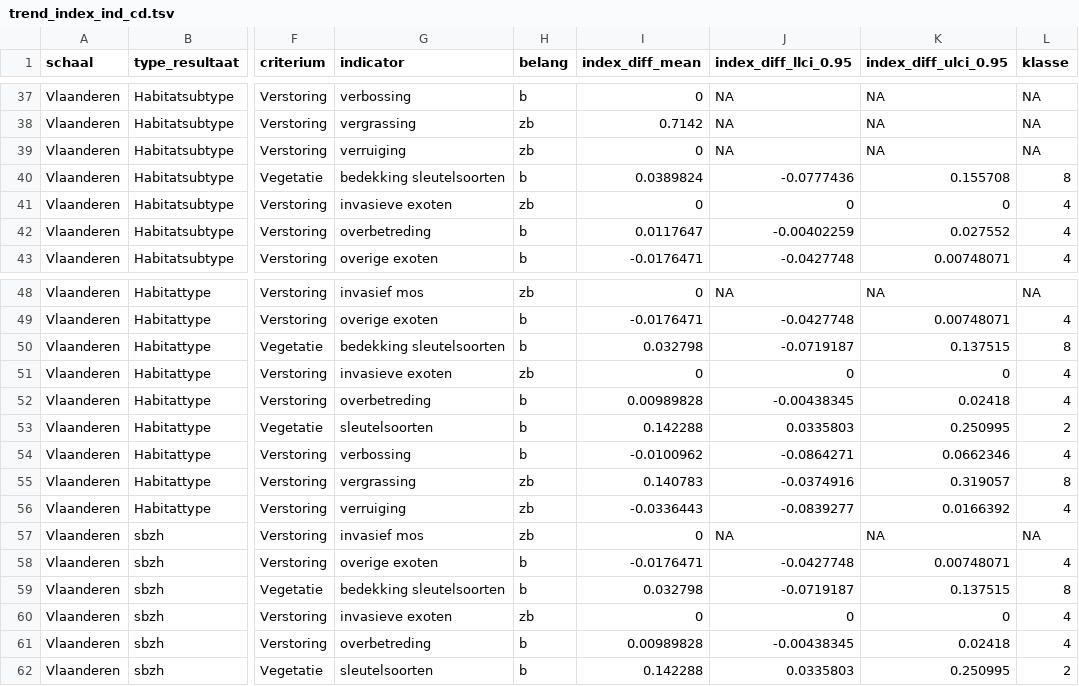
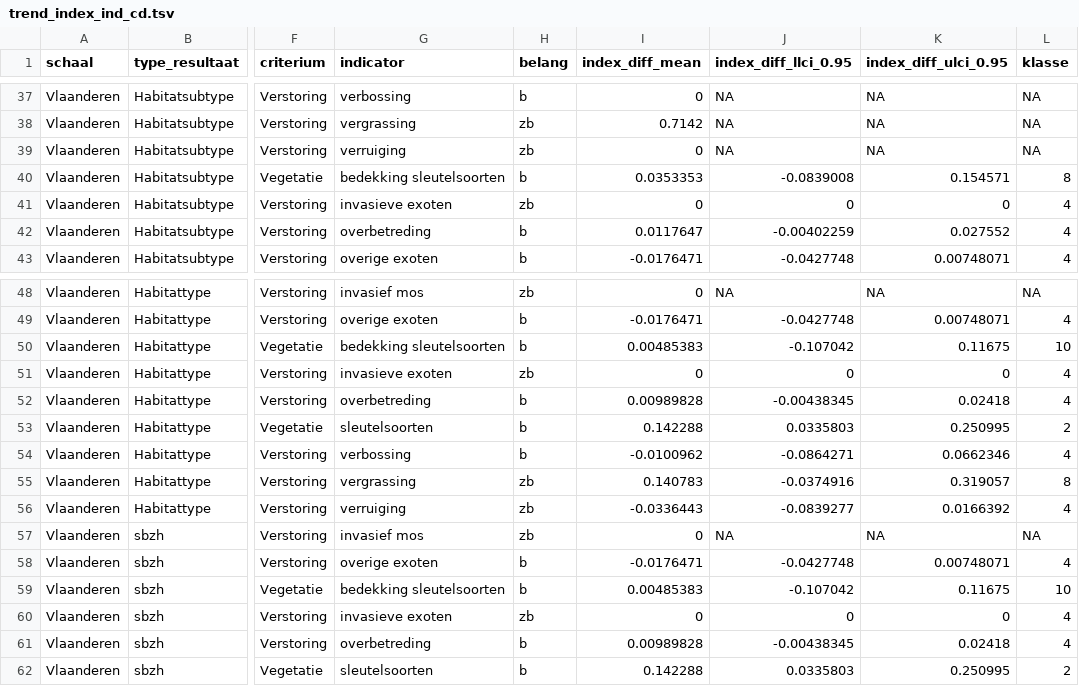
Before and after one commit to inbo/n2khab-mhq-data, a TSV file: processed/lsvi_mhq/coastal_dunes/result/trend_index_ind_cd.tsv, drawn as a sheet; only a part is shown, gaps mark what is left out; the diff covers the shown part only; the diff names each change by its address in the sheet, - before the commit and + after, or states it on an @@ line.

```diff
--- a/processed/lsvi_mhq/coastal_dunes/result/trend_index_ind_cd.tsv
+++ b/processed/lsvi_mhq/coastal_dunes/result/trend_index_ind_cd.tsv
-I40 (index_diff_mean): 0.0389824
+I40 (index_diff_mean): 0.0353353
-J40 (index_diff_llci_0.95): -0.0777436
+J40 (index_diff_llci_0.95): -0.0839008
-K40 (index_diff_ulci_0.95): 0.155708
+K40 (index_diff_ulci_0.95): 0.154571
-I50 (index_diff_mean): 0.032798
+I50 (index_diff_mean): 0.00485383
-J50 (index_diff_llci_0.95): -0.0719187
+J50 (index_diff_llci_0.95): -0.107042
-K50 (index_diff_ulci_0.95): 0.137515
+K50 (index_diff_ulci_0.95): 0.11675
-L50 (klasse): 8
+L50 (klasse): 10
-I59 (index_diff_mean): 0.032798
+I59 (index_diff_mean): 0.00485383
-J59 (index_diff_llci_0.95): -0.0719187
+J59 (index_diff_llci_0.95): -0.107042
-K59 (index_diff_ulci_0.95): 0.137515
+K59 (index_diff_ulci_0.95): 0.11675
-L59 (klasse): 8
+L59 (klasse): 10
```
Also changed, not shown: 29 edited cells elsewhere in this file, processed/lsvi_mhq/coastal_dunes/result/lsvi_criterium_cd.tsv, processed/lsvi_mhq/coastal_dunes/result/lsvi_detail_cd.tsv, 27 other files.
